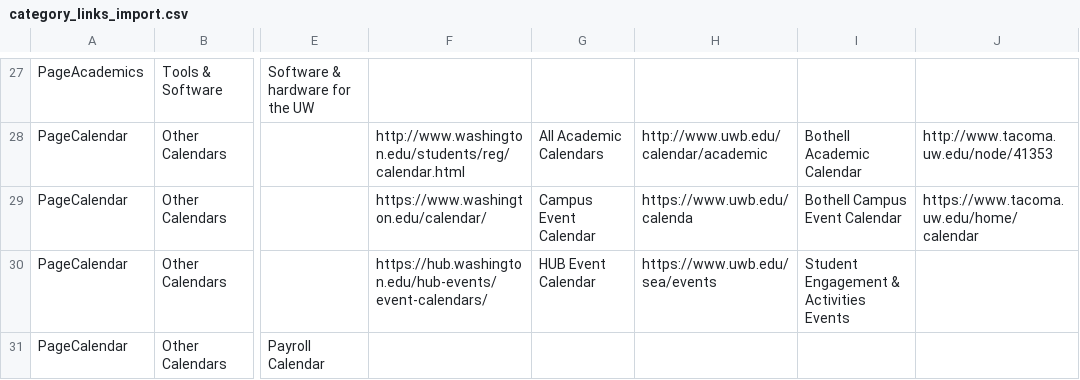
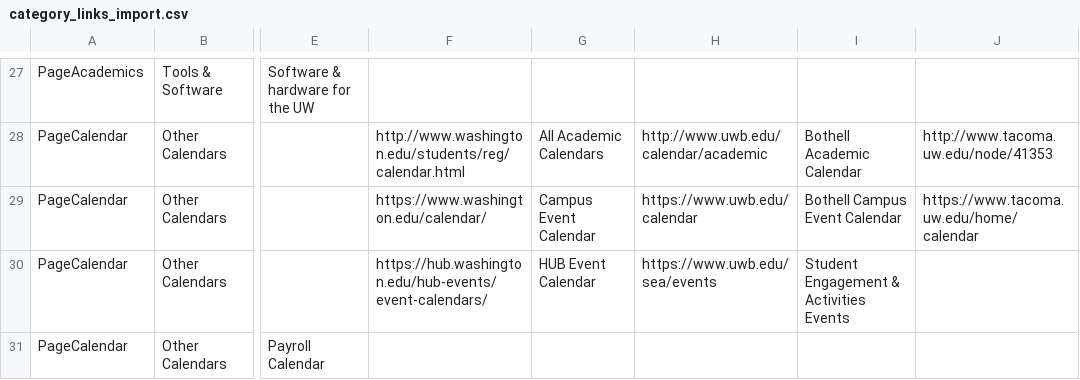
Before and after one commit to uw-it-aca/myuw, a CSV file: myuw/data/category_links_import.csv, drawn as a sheet; only a part is shown, gaps mark what is left out; the diff names each change by its address in the sheet, - before the commit and + after, or states it on an @@ line.

Commit message:
typo

```diff
--- a/myuw/data/category_links_import.csv
+++ b/myuw/data/category_links_import.csv
-H29: https://www.uwb.edu/calenda
+H29: https://www.uwb.edu/calendar
```
